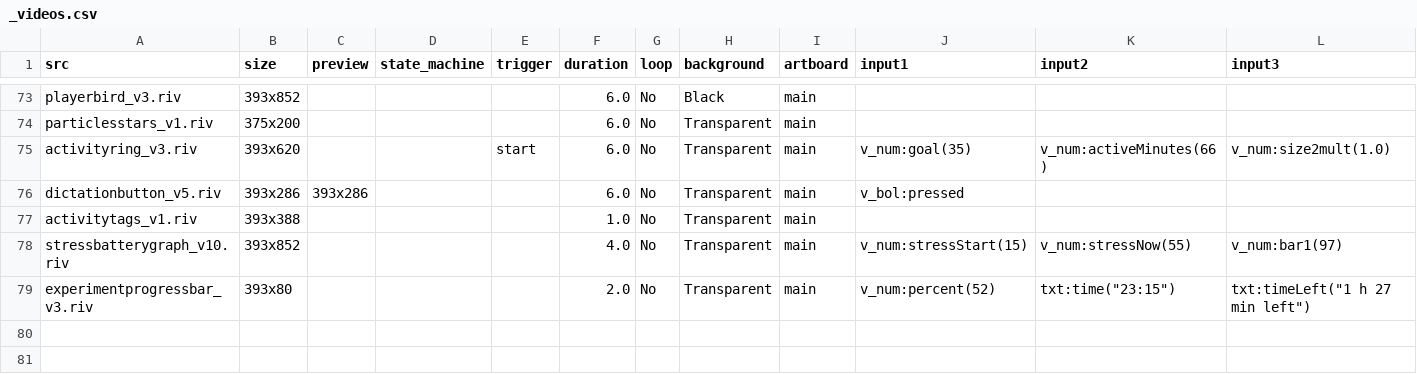
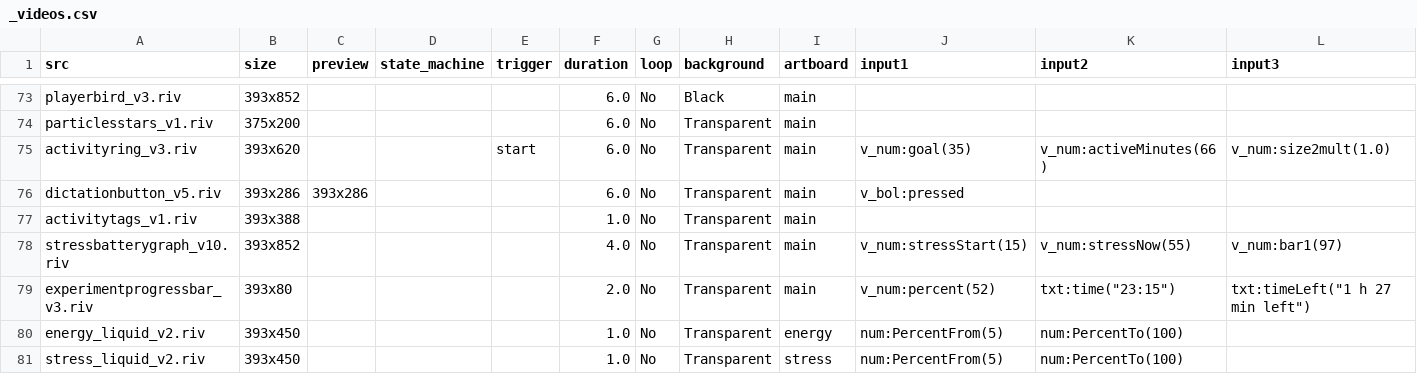
Before and after one commit to KurganskiYu/Rive, a CSV file: _videos.csv, drawn as a sheet; only a part is shown, gaps mark what is left out; rows hold the shown columns only; the diff names each change by its address in the sheet, - before the commit and + after, or states it on an @@ line.

```diff
--- a/_videos.csv
+++ b/_videos.csv
+row 80: energy_liquid_v2.riv | 393x450 |  |  |  | 1.0 | No | Transparent | energy | num:PercentFrom(5) | num:PercentTo(100)
+row 81: stress_liquid_v2.riv | 393x450 |  |  |  | 1.0 | No | Transparent | stress | num:PercentFrom(5) | num:PercentTo(100)
```
Also changed, not shown: 29 other files.
